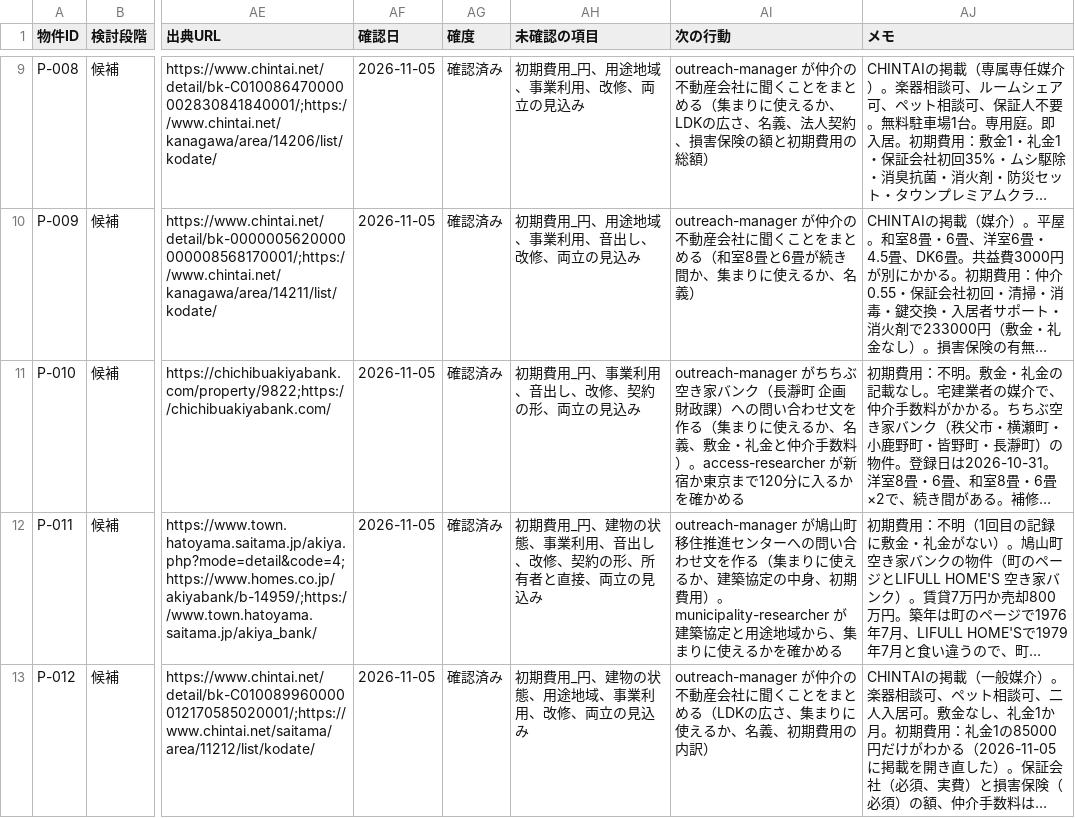
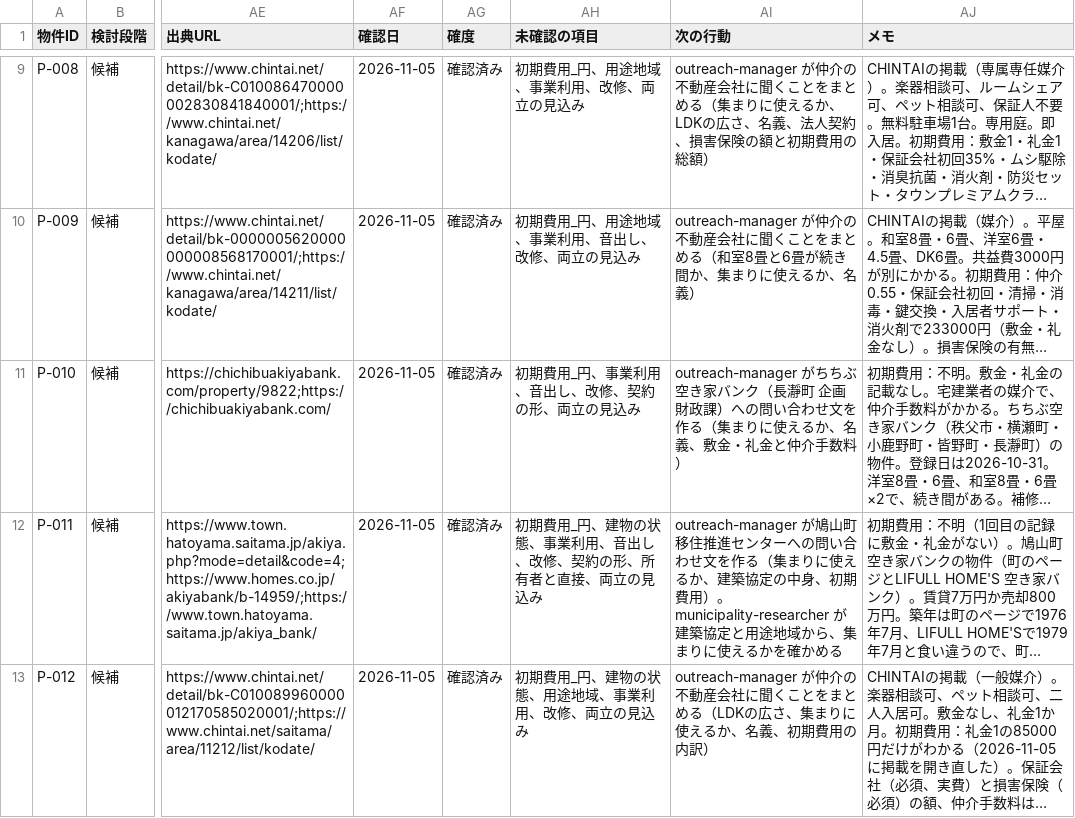
Before and after one commit to NPO-OpenCoralNetwork/community, a CSV file: projects/akiya-hub/data/properties.csv, drawn as a sheet; only a part is shown, gaps mark what is left out; long unchanged cells end in …; the diff covers the shown part only; the diff names each change by its address in the sheet, - before the commit and + after, or states it on an @@ line.

```diff
--- a/projects/akiya-hub/data/properties.csv
+++ b/projects/akiya-hub/data/properties.csv
-AI11 (次の行動): …手数料）。access-researcher が新宿か東京まで120分に入るかを確かめる
+AI11 (次の行動): …手数料）
```
Also changed, not shown: 7 edited cells elsewhere in this file, 3 other files.
